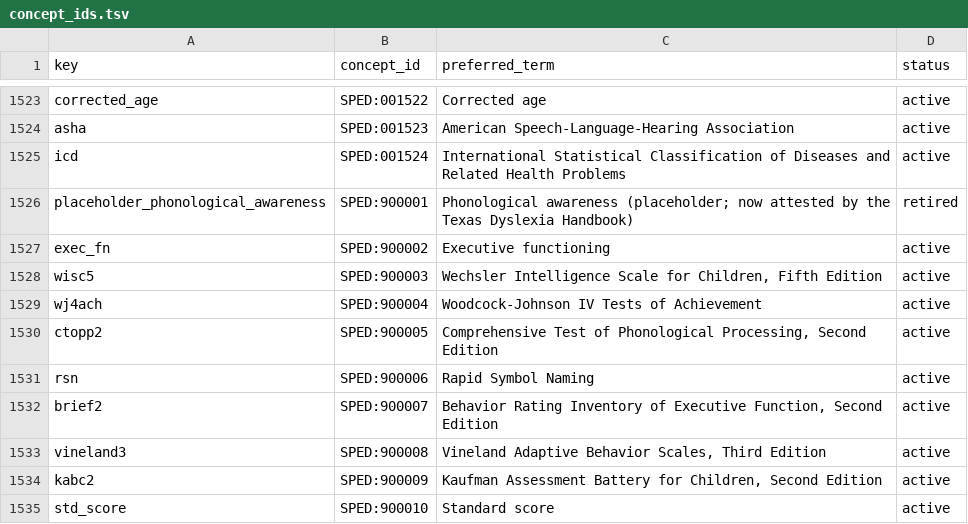
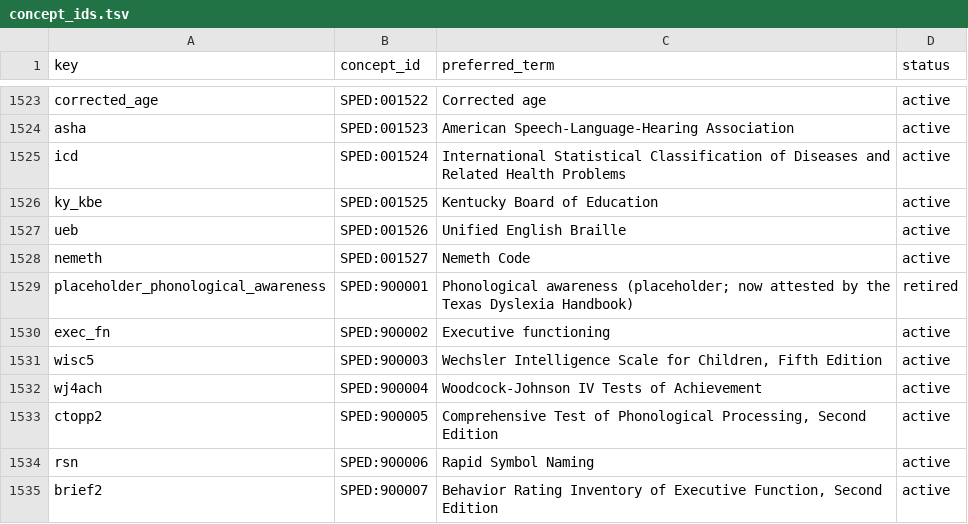
Before and after one commit to siskinskai/spedlex, a TSV file: data/concept_ids.tsv, drawn as a sheet; only a part is shown, gaps mark what is left out; the shorter side is filled out with more unchanged rows; the diff names each change by its address in the sheet, - before the commit and + after, or states it on an @@ line.

```diff
--- a/data/concept_ids.tsv
+++ b/data/concept_ids.tsv
+row 1526: ky_kbe | SPED:001525 | Kentucky Board of Education | active
+row 1527: ueb | SPED:001526 | Unified English Braille | active
+row 1528: nemeth | SPED:001527 | Nemeth Code | active
```
Also changed, not shown: data/collision_report.csv, data/spedlex.csv, 6 other files.
